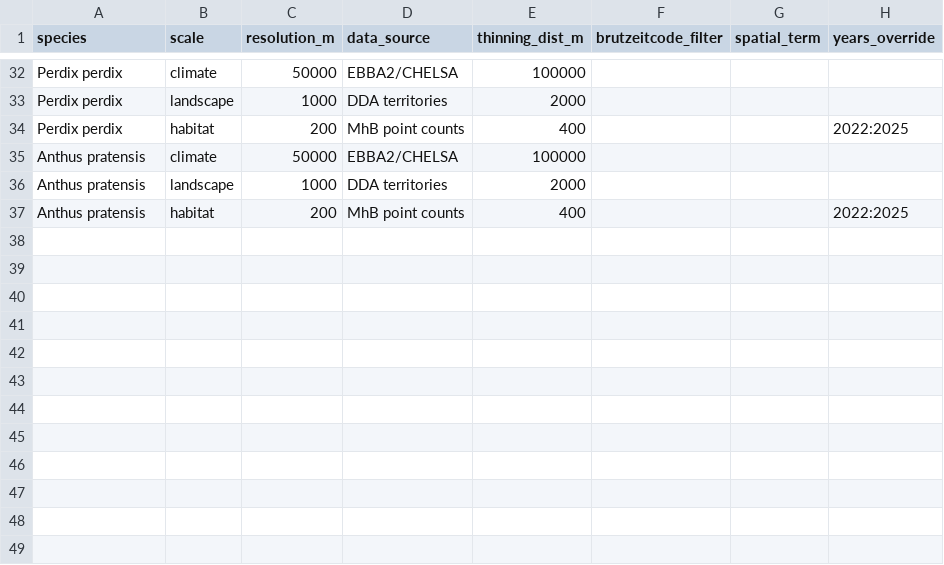
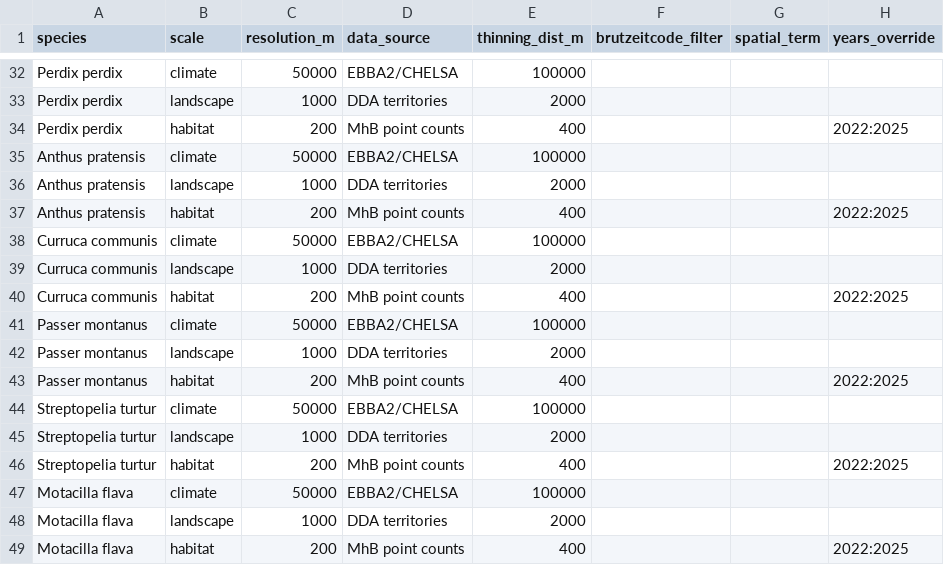
Before and after one commit to tati-micheletti/birdMonitor, a CSV file: data/speciesConfig_general.csv, drawn as a sheet; only a part is shown, gaps mark what is left out; the diff names each change by its address in the sheet, - before the commit and + after, or states it on an @@ line.

```diff
--- a/data/speciesConfig_general.csv
+++ b/data/speciesConfig_general.csv
+row 38: Curruca communis | climate | 50000 | EBBA2/CHELSA | 100000
+row 39: Curruca communis | landscape | 1000 | DDA territories | 2000
+row 40: Curruca communis | habitat | 200 | MhB point counts | 400 |  |  | 2022:2025
+row 41: Passer montanus | climate | 50000 | EBBA2/CHELSA | 100000
+row 42: Passer montanus | landscape | 1000 | DDA territories | 2000
+row 43: Passer montanus | habitat | 200 | MhB point counts | 400 |  |  | 2022:2025
+row 44: Streptopelia turtur | climate | 50000 | EBBA2/CHELSA | 100000
+row 45: Streptopelia turtur | landscape | 1000 | DDA territories | 2000
+row 46: Streptopelia turtur | habitat | 200 | MhB point counts | 400 |  |  | 2022:2025
+row 47: Motacilla flava | climate | 50000 | EBBA2/CHELSA | 100000
+row 48: Motacilla flava | landscape | 1000 | DDA territories | 2000
+row 49: Motacilla flava | habitat | 200 | MhB point counts | 400 |  |  | 2022:2025
```
Also changed, not shown: data/speciesCanonical.csv, 6 other files.
